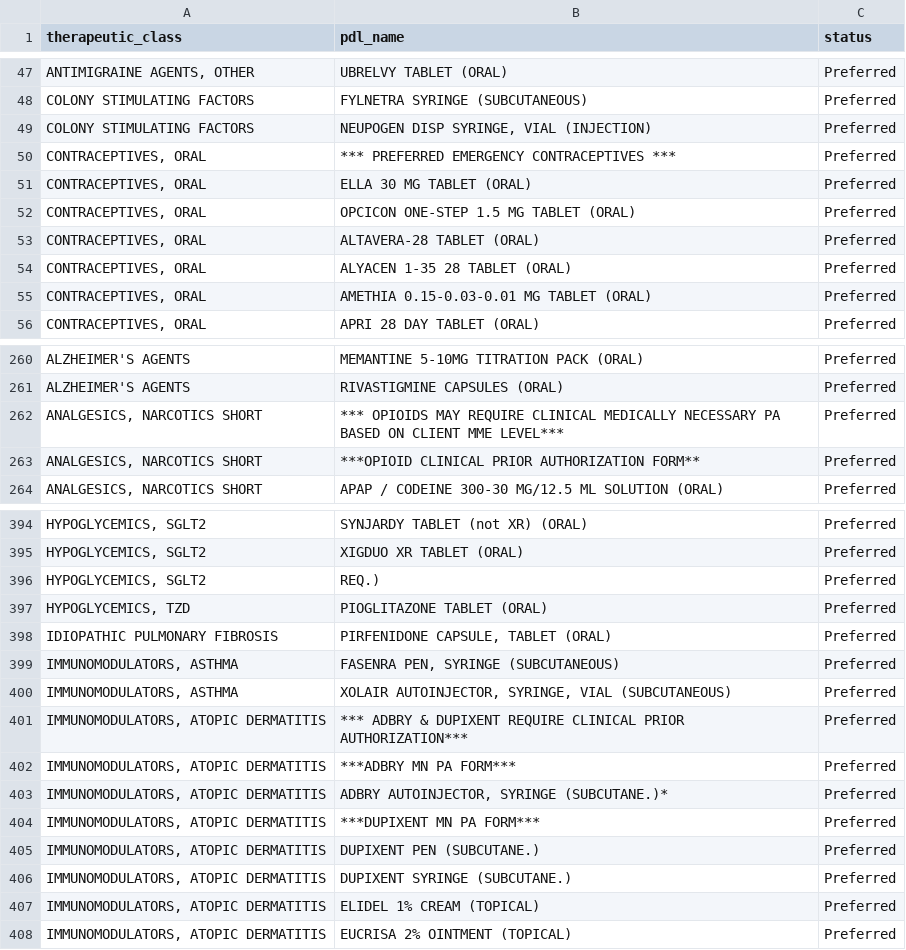
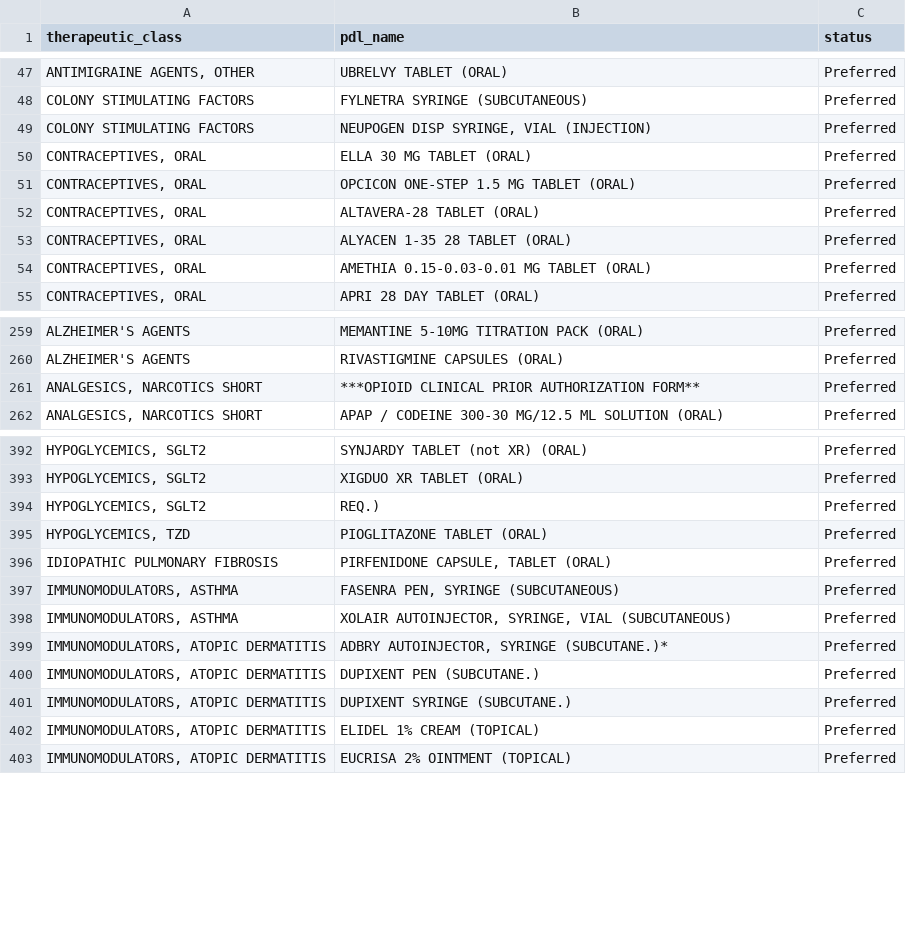
Before and after one commit to hgarrison-artia/PDL_Scraper, a CSV file: CT/CT_PDL.csv, drawn as a sheet; only a part is shown, gaps mark what is left out.

```diff
--- a/CT/CT_PDL.csv
+++ b/CT/CT_PDL.csv
@@ -49,3 +49,2 @@ COLONY STIMULATING FACTORS,FYLNETRA SYRINGE (SUBCUTANEOUS),Preferred
 COLONY STIMULATING FACTORS,"NEUPOGEN DISP SYRINGE, VIAL (INJECTION)",Preferred
-"CONTRACEPTIVES, ORAL",*** PREFERRED EMERGENCY CONTRACEPTIVES ***,Preferred
 "CONTRACEPTIVES, ORAL",ELLA 30 MG TABLET (ORAL),Preferred
@@ -261,3 +260,2 @@ ALZHEIMER'S AGENTS,MEMANTINE 5-10MG TITRATION PACK (ORAL),Preferred
 ALZHEIMER'S AGENTS,RIVASTIGMINE CAPSULES (ORAL),Preferred
-"ANALGESICS, NARCOTICS SHORT",*** OPIOIDS MAY REQUIRE CLINICAL MEDICALLY NECESSARY PA BASED ON CLIENT MME LEVEL***,Preferred
 "ANALGESICS, NARCOTICS SHORT",***OPIOID CLINICAL PRIOR AUTHORIZATION FORM**,Preferred
@@ -400,6 +398,3 @@ IDIOPATHIC PULMONARY FIBROSIS,"PIRFENIDONE CAPSULE, TABLET (ORAL)",Preferred
 "IMMUNOMODULATORS, ASTHMA","XOLAIR AUTOINJECTOR, SYRINGE, VIAL (SUBCUTANEOUS)",Preferred
-"IMMUNOMODULATORS, ATOPIC DERMATITIS",*** ADBRY & DUPIXENT REQUIRE CLINICAL PRIOR AUTHORIZATION***,Preferred
-"IMMUNOMODULATORS, ATOPIC DERMATITIS",***ADBRY MN PA FORM***,Preferred
 "IMMUNOMODULATORS, ATOPIC DERMATITIS","ADBRY AUTOINJECTOR, SYRINGE (SUBCUTANE.)*",Preferred
-"IMMUNOMODULATORS, ATOPIC DERMATITIS",***DUPIXENT MN PA FORM***,Preferred
 "IMMUNOMODULATORS, ATOPIC DERMATITIS",DUPIXENT PEN (SUBCUTANE.),Preferred
```
Also changed, not shown: 13 other files.
